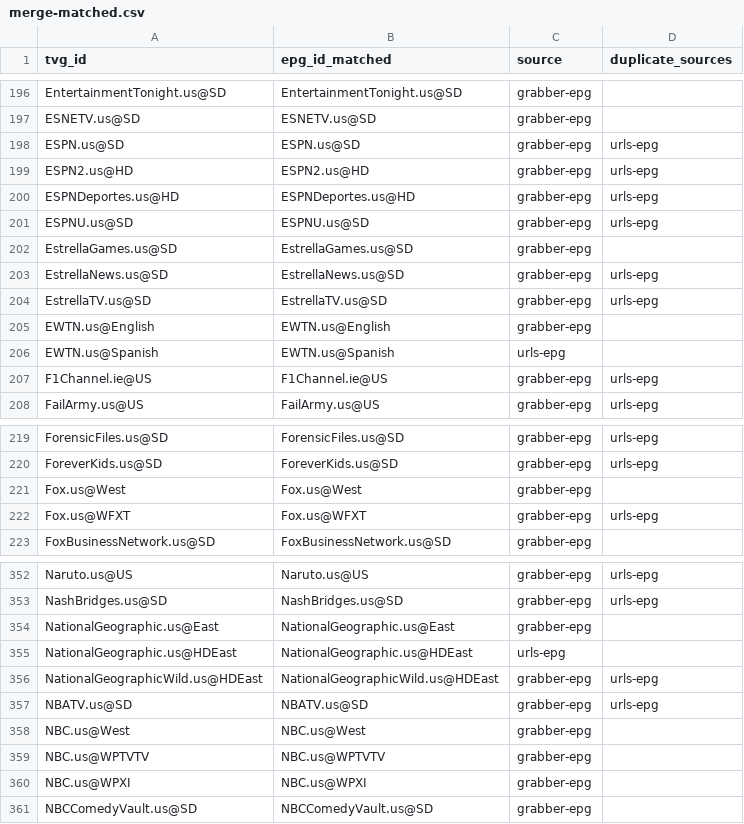
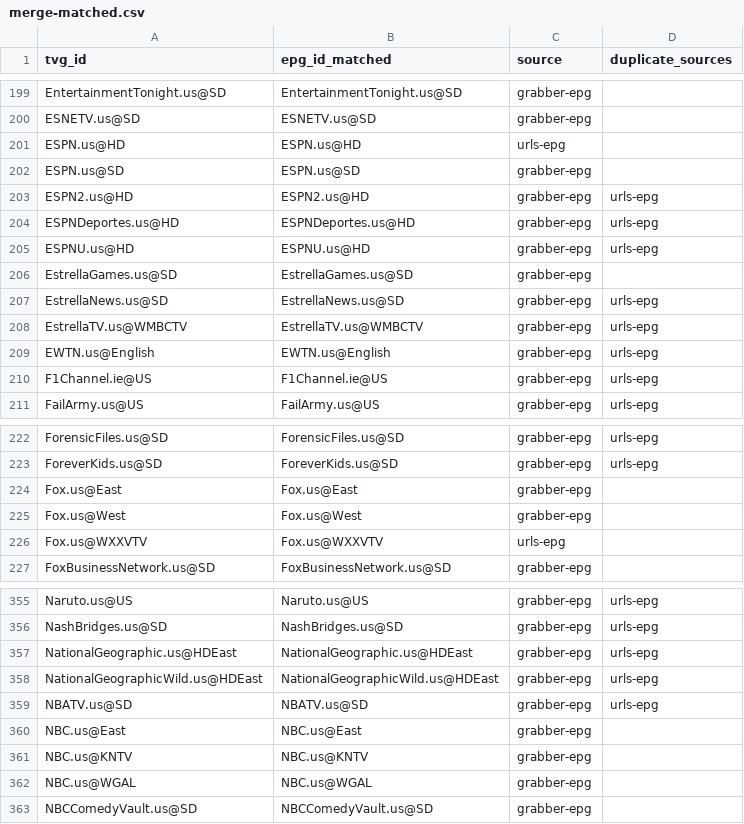
Before and after one commit to umarjamilpc/EPG-LIST-GEN, a CSV file: epgs/US/reports/merge-matched.csv, drawn as a sheet; only a part is shown, gaps mark what is left out; the diff covers the shown part only.

```diff
--- a/epgs/US/reports/merge-matched.csv
+++ b/epgs/US/reports/merge-matched.csv
@@ -197,11 +200,11 @@ EntertainmentTonight.us@SD,EntertainmentTonight.us@SD,grabber-epg,
 ESNETV.us@SD,ESNETV.us@SD,grabber-epg,
-ESPN.us@SD,ESPN.us@SD,grabber-epg,urls-epg
+ESPN.us@HD,ESPN.us@HD,urls-epg,
+ESPN.us@SD,ESPN.us@SD,grabber-epg,
 ESPN2.us@HD,ESPN2.us@HD,grabber-epg,urls-epg
 ESPNDeportes.us@HD,ESPNDeportes.us@HD,grabber-epg,urls-epg
-ESPNU.us@SD,ESPNU.us@SD,grabber-epg,urls-epg
+ESPNU.us@HD,ESPNU.us@HD,grabber-epg,urls-epg
 EstrellaGames.us@SD,EstrellaGames.us@SD,grabber-epg,
 EstrellaNews.us@SD,EstrellaNews.us@SD,grabber-epg,urls-epg
-EstrellaTV.us@SD,EstrellaTV.us@SD,grabber-epg,urls-epg
-EWTN.us@English,EWTN.us@English,grabber-epg,
-EWTN.us@Spanish,EWTN.us@Spanish,urls-epg,
+EstrellaTV.us@WMBCTV,EstrellaTV.us@WMBCTV,grabber-epg,urls-epg
+EWTN.us@English,EWTN.us@English,grabber-epg,urls-epg
 F1Channel.ie@US,F1Channel.ie@US,grabber-epg,urls-epg
@@ -220,4 +223,5 @@ ForensicFiles.us@SD,ForensicFiles.us@SD,grabber-epg,urls-epg
 ForeverKids.us@SD,ForeverKids.us@SD,grabber-epg,urls-epg
+Fox.us@East,Fox.us@East,grabber-epg,
 Fox.us@West,Fox.us@West,grabber-epg,
-Fox.us@WFXT,Fox.us@WFXT,grabber-epg,urls-epg
+Fox.us@WXXVTV,Fox.us@WXXVTV,urls-epg,
 FoxBusinessNetwork.us@SD,FoxBusinessNetwork.us@SD,grabber-epg,
@@ -353,9 +356,8 @@ Naruto.us@US,Naruto.us@US,grabber-epg,urls-epg
 NashBridges.us@SD,NashBridges.us@SD,grabber-epg,urls-epg
-NationalGeographic.us@East,NationalGeographic.us@East,grabber-epg,
-NationalGeographic.us@HDEast,NationalGeographic.us@HDEast,urls-epg,
+NationalGeographic.us@HDEast,NationalGeographic.us@HDEast,grabber-epg,urls-epg
 NationalGeographicWild.us@HDEast,NationalGeographicWild.us@HDEast,grabber-epg,urls-epg
 NBATV.us@SD,NBATV.us@SD,grabber-epg,urls-epg
-NBC.us@West,NBC.us@West,grabber-epg,
-NBC.us@WPTVTV,NBC.us@WPTVTV,grabber-epg,
-NBC.us@WPXI,NBC.us@WPXI,grabber-epg,
+NBC.us@East,NBC.us@East,grabber-epg,
+NBC.us@KNTV,NBC.us@KNTV,grabber-epg,
+NBC.us@WGAL,NBC.us@WGAL,grabber-epg,
 NBCComedyVault.us@SD,NBCComedyVault.us@SD,grabber-epg,
```
Also changed, not shown: 7 added rows, 6 removed rows and 41 edited cells elsewhere in this file, epgs/US/reports/grabber-matched.csv, epgs/US/reports/urls-matched.csv, 12 other files.
